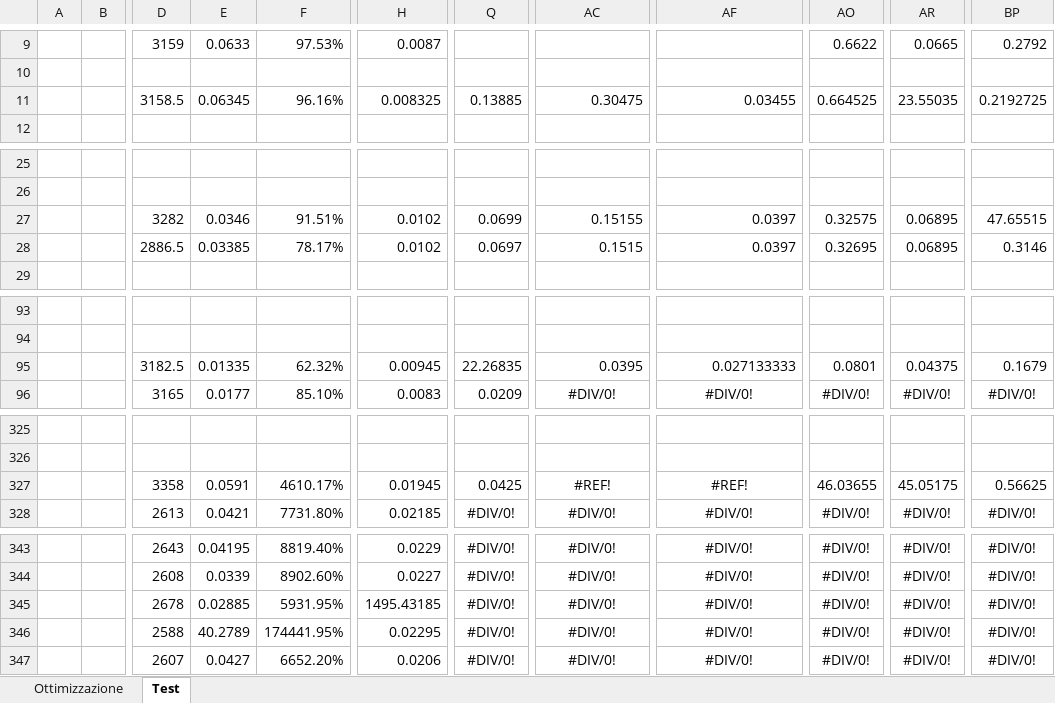
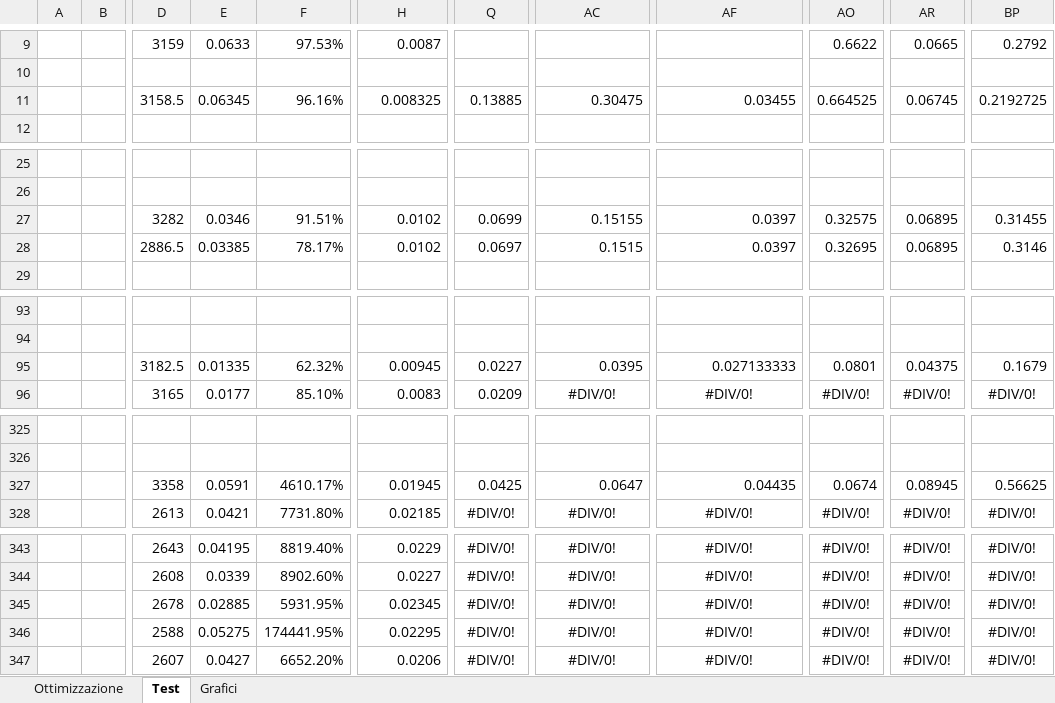
Before and after one commit to CJM036653/BitonicSortVSQuickSort, an Excel workbook: Prestazioni.xlsx, sheet Test, drawn as a sheet; only a part is shown, gaps mark what is left out; values as stored, in another font and other column widths than the file's, no borders; the diff names each change by its address in the sheet, - before the commit and + after, or states it on an @@ line.

Commit message:
Aggiunti grafici a file excel e risorse relazione

```diff
--- a/Prestazioni.xlsx (sheet Test)
+++ b/Prestazioni.xlsx (sheet Test)
+sheet tab: Grafici
-AR11: 23.55035
+AR11: 0.06745
-BP27: 47.65515
+BP27: 0.31455
-Q95: 22.26835
+Q95: 0.0227
-AC327: #REF!
+AC327: 0.0647
-AC327 alignment: center
+AC327 alignment: right
-AF327: #REF!
+AF327: 0.04435
-AF327 alignment: center
+AF327 alignment: right
-AO327: 46.03655
+AO327: 0.0674
-AR327: 45.05175
+AR327: 0.08945
-H345: 1495.43185
+H345: 0.02345
-E346: 40.2789
+E346: 0.05275
```
Also changed, not shown: charts or pictures, 4 other files.
